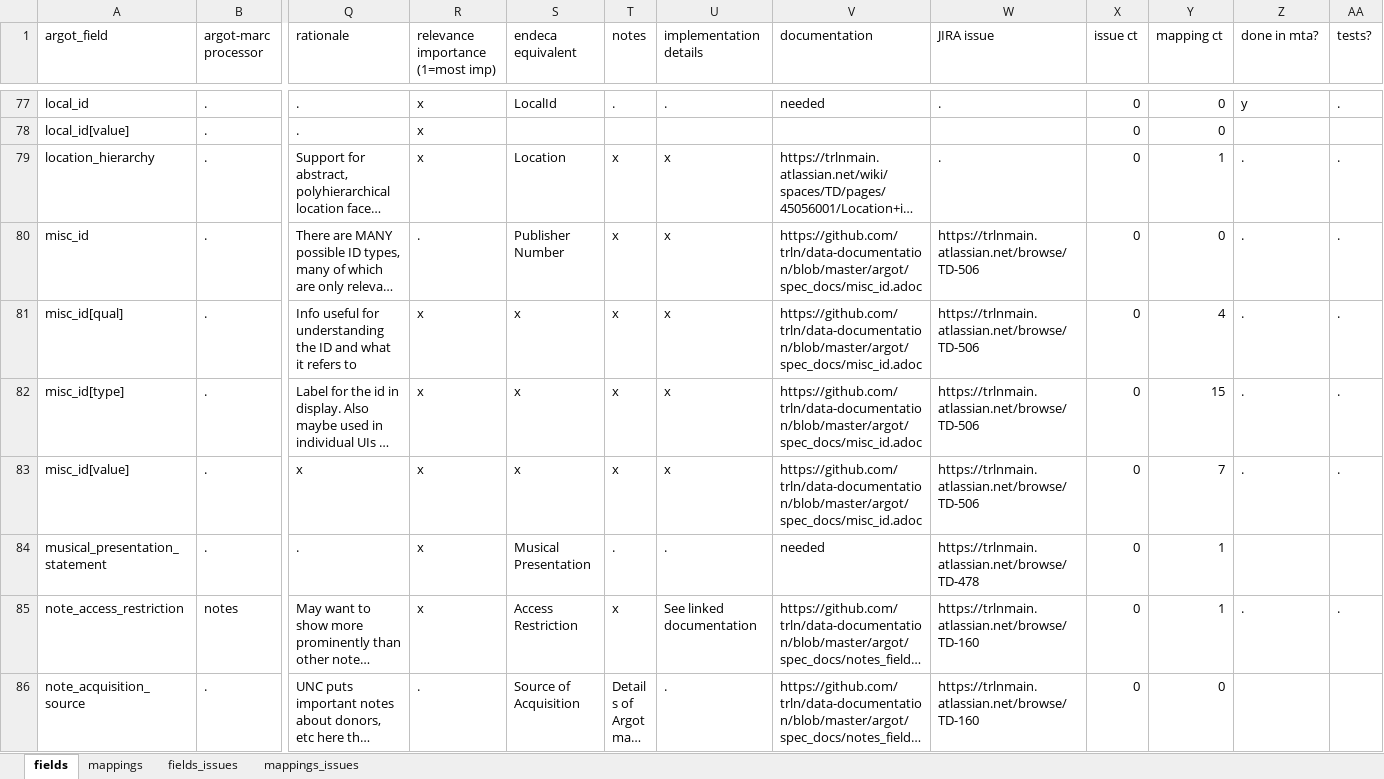
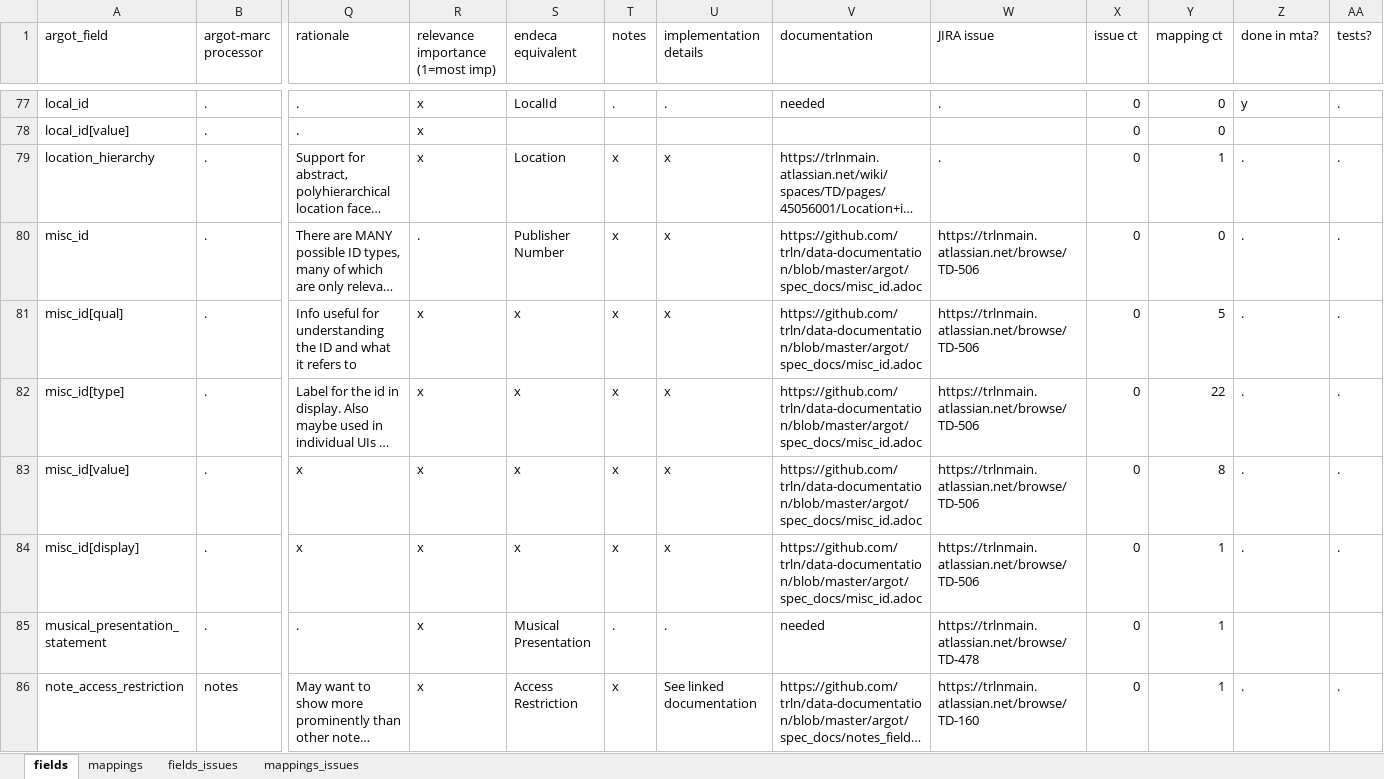
Before and after one commit to trln/data-documentation, an Excel workbook: argot/argot.xlsx, sheet fields, drawn as a sheet; only a part is shown, gaps mark what is left out; the shorter side is filled out with more unchanged rows; long unchanged cells end in …; values as stored, in another font and other column widths than the file's, no borders; table styles not drawn; rows hold the shown columns only; the diff names each change by its address in the sheet, - before the commit and + after, or states it on an @@ line.

Commit message:
028 -> misc_ids mappings in spreadsheet

```diff
--- a/argot/argot.xlsx (sheet fields)
+++ b/argot/argot.xlsx (sheet fields)
-Y81 (mapping ct): 4
+Y81 (mapping ct): 5
-Y82 (mapping ct): 15
+Y82 (mapping ct): 22
-Y83 (mapping ct): 7
+Y83 (mapping ct): 8
+row 84: misc_id[display] | . | x | x | x | x | x | https://github.com/trln/data-documentation/blob/master/argot/spec_docs/misc_id.adoc | https://trlnmain.atlassian.net/browse/TD-506 | 0 | 1 | . | .
```
Also changed, not shown: sheet mappings, 3 other files.
